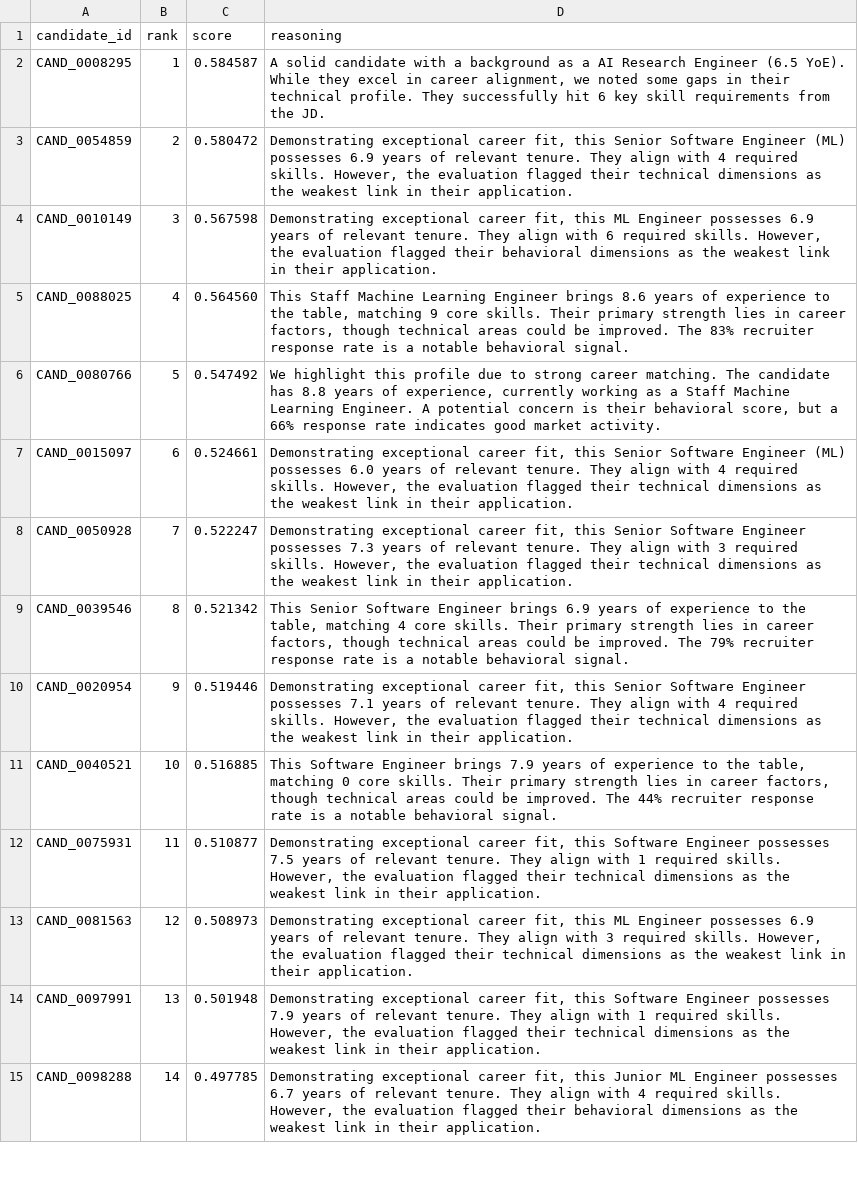
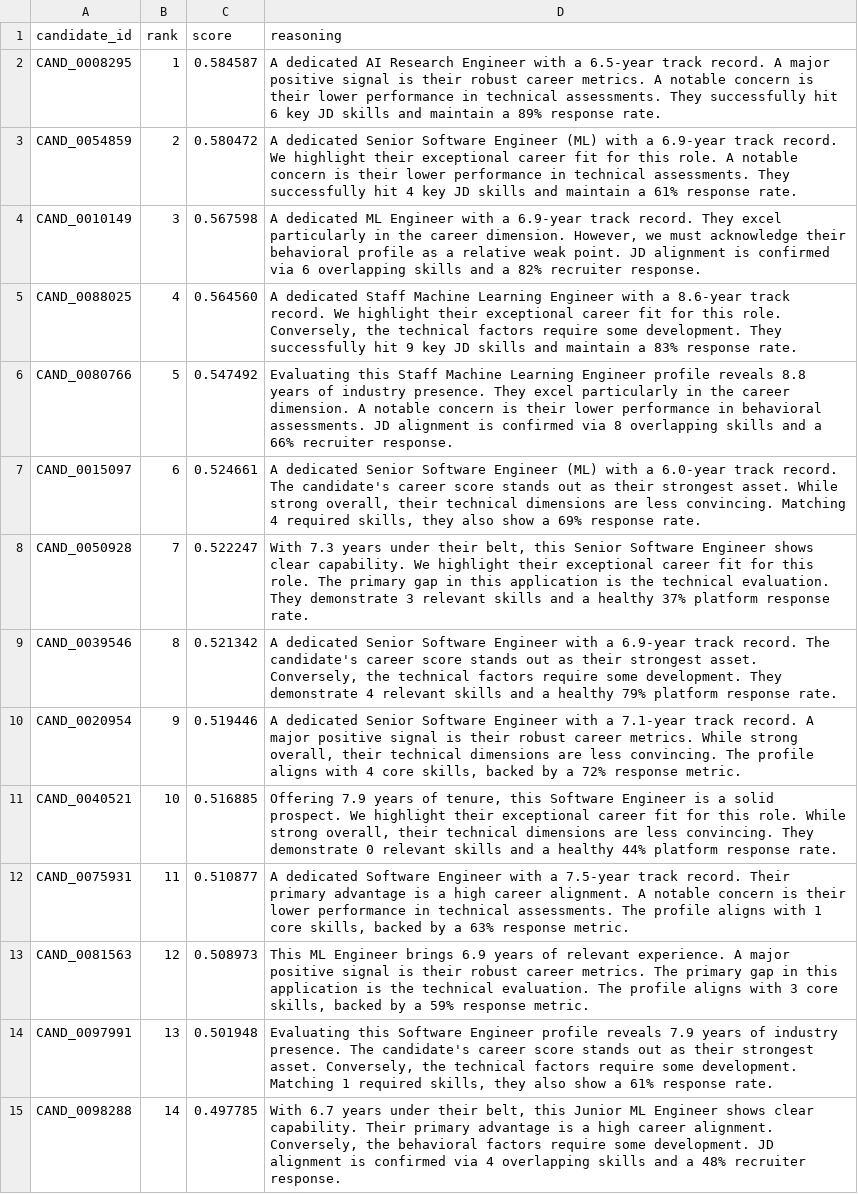
Before and after one commit to Pp2k05/India_Runs_Hackathon, a CSV file: ranked_candidates.csv, drawn as a sheet; only a part is shown; the diff covers the shown part only; the diff names each change by its address in the sheet, - before the commit and + after, or states it on an @@ line.

```diff
--- a/ranked_candidates.csv
+++ b/ranked_candidates.csv
-D2 (reasoning): A solid candidate with a background as a AI Research Engineer (6.5 YoE). While they excel in career alignment, we noted some gaps in their technical profile. They successfully hit 6 key skill requirements from the JD.
+D2 (reasoning): A dedicated AI Research Engineer with a 6.5-year track record. A major positive signal is their robust career metrics. A notable concern is their lower performance in technical assessments. They successfully hit 6 key JD skills and maintain a 89% response rate.
-D3 (reasoning): Demonstrating exceptional career fit, this Senior Software Engineer (ML) possesses 6.9 years of relevant tenure. They align with 4 required skills. However, the evaluation flagged their technical dimensions as the weakest link in their application.
+D3 (reasoning): A dedicated Senior Software Engineer (ML) with a 6.9-year track record. We highlight their exceptional career fit for this role. A notable concern is their lower performance in technical assessments. They successfully hit 4 key JD skills and maintain a 61% response rate.
-D4 (reasoning): Demonstrating exceptional career fit, this ML Engineer possesses 6.9 years of relevant tenure. They align with 6 required skills. However, the evaluation flagged their behavioral dimensions as the weakest link in their application.
+D4 (reasoning): A dedicated ML Engineer with a 6.9-year track record. They excel particularly in the career dimension. However, we must acknowledge their behavioral profile as a relative weak point. JD alignment is confirmed via 6 overlapping skills and a 82% recruiter response.
-D5 (reasoning): This Staff Machine Learning Engineer brings 8.6 years of experience to the table, matching 9 core skills. Their primary strength lies in career factors, though technical areas could be improved. The 83% recruiter response rate is a notable behavioral signal.
+D5 (reasoning): A dedicated Staff Machine Learning Engineer with a 8.6-year track record. We highlight their exceptional career fit for this role. Conversely, the technical factors require some development. They successfully hit 9 key JD skills and maintain a 83% response rate.
-D6 (reasoning): We highlight this profile due to strong career matching. The candidate has 8.8 years of experience, currently working as a Staff Machine Learning Engineer. A potential concern is their behavioral score, but a 66% response rate indicates good market activity.
+D6 (reasoning): Evaluating this Staff Machine Learning Engineer profile reveals 8.8 years of industry presence. They excel particularly in the career dimension. A notable concern is their lower performance in behavioral assessments. JD alignment is confirmed via 8 overlapping skills and a 66% recruiter response.
-D7 (reasoning): Demonstrating exceptional career fit, this Senior Software Engineer (ML) possesses 6.0 years of relevant tenure. They align with 4 required skills. However, the evaluation flagged their technical dimensions as the weakest link in their application.
+D7 (reasoning): A dedicated Senior Software Engineer (ML) with a 6.0-year track record. The candidate's career score stands out as their strongest asset. While strong overall, their technical dimensions are less convincing. Matching 4 required skills, they also show a 69% response rate.
-D8 (reasoning): Demonstrating exceptional career fit, this Senior Software Engineer possesses 7.3 years of relevant tenure. They align with 3 required skills. However, the evaluation flagged their technical dimensions as the weakest link in their application.
+D8 (reasoning): With 7.3 years under their belt, this Senior Software Engineer shows clear capability. We highlight their exceptional career fit for this role. The primary gap in this application is the technical evaluation. They demonstrate 3 relevant skills and a healthy 37% platform response rate.
-D9 (reasoning): This Senior Software Engineer brings 6.9 years of experience to the table, matching 4 core skills. Their primary strength lies in career factors, though technical areas could be improved. The 79% recruiter response rate is a notable behavioral signal.
+D9 (reasoning): A dedicated Senior Software Engineer with a 6.9-year track record. The candidate's career score stands out as their strongest asset. Conversely, the technical factors require some development. They demonstrate 4 relevant skills and a healthy 79% platform response rate.
-D10 (reasoning): Demonstrating exceptional career fit, this Senior Software Engineer possesses 7.1 years of relevant tenure. They align with 4 required skills. However, the evaluation flagged their technical dimensions as the weakest link in their application.
+D10 (reasoning): A dedicated Senior Software Engineer with a 7.1-year track record. A major positive signal is their robust career metrics. While strong overall, their technical dimensions are less convincing. The profile aligns with 4 core skills, backed by a 72% response metric.
-D11 (reasoning): This Software Engineer brings 7.9 years of experience to the table, matching 0 core skills. Their primary strength lies in career factors, though technical areas could be improved. The 44% recruiter response rate is a notable behavioral signal.
+D11 (reasoning): Offering 7.9 years of tenure, this Software Engineer is a solid prospect. We highlight their exceptional career fit for this role. While strong overall, their technical dimensions are less convincing. They demonstrate 0 relevant skills and a healthy 44% platform response rate.
-D12 (reasoning): Demonstrating exceptional career fit, this Software Engineer possesses 7.5 years of relevant tenure. They align with 1 required skills. However, the evaluation flagged their technical dimensions as the weakest link in their application.
+D12 (reasoning): A dedicated Software Engineer with a 7.5-year track record. Their primary advantage is a high career alignment. A notable concern is their lower performance in technical assessments. The profile aligns with 1 core skills, backed by a 63% response metric.
-D13 (reasoning): Demonstrating exceptional career fit, this ML Engineer possesses 6.9 years of relevant tenure. They align with 3 required skills. However, the evaluation flagged their technical dimensions as the weakest link in their application.
+D13 (reasoning): This ML Engineer brings 6.9 years of relevant experience. A major positive signal is their robust career metrics. The primary gap in this application is the technical evaluation. The profile aligns with 3 core skills, backed by a 59% response metric.
-D14 (reasoning): Demonstrating exceptional career fit, this Software Engineer possesses 7.9 years of relevant tenure. They align with 1 required skills. However, the evaluation flagged their technical dimensions as the weakest link in their application.
+D14 (reasoning): Evaluating this Software Engineer profile reveals 7.9 years of industry presence. The candidate's career score stands out as their strongest asset. Conversely, the technical factors require some development. Matching 1 required skills, they also show a 61% response rate.
-D15 (reasoning): Demonstrating exceptional career fit, this Junior ML Engineer possesses 6.7 years of relevant tenure. They align with 4 required skills. However, the evaluation flagged their behavioral dimensions as the weakest link in their application.
+D15 (reasoning): With 6.7 years under their belt, this Junior ML Engineer shows clear capability. Their primary advantage is a high career alignment. Conversely, the behavioral factors require some development. JD alignment is confirmed via 4 overlapping skills and a 48% recruiter response.
```
Also changed, not shown: 86 edited cells elsewhere in this file, 3 other files.
